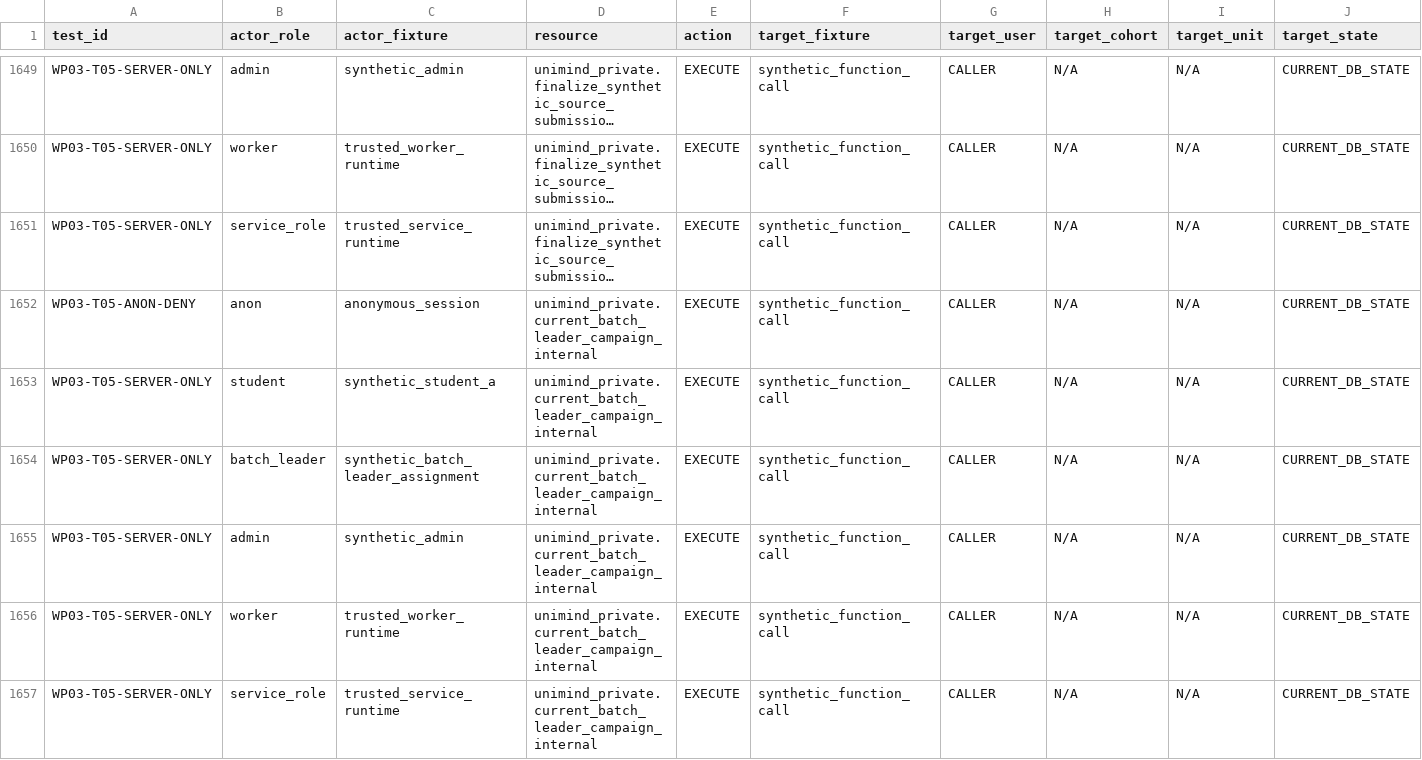
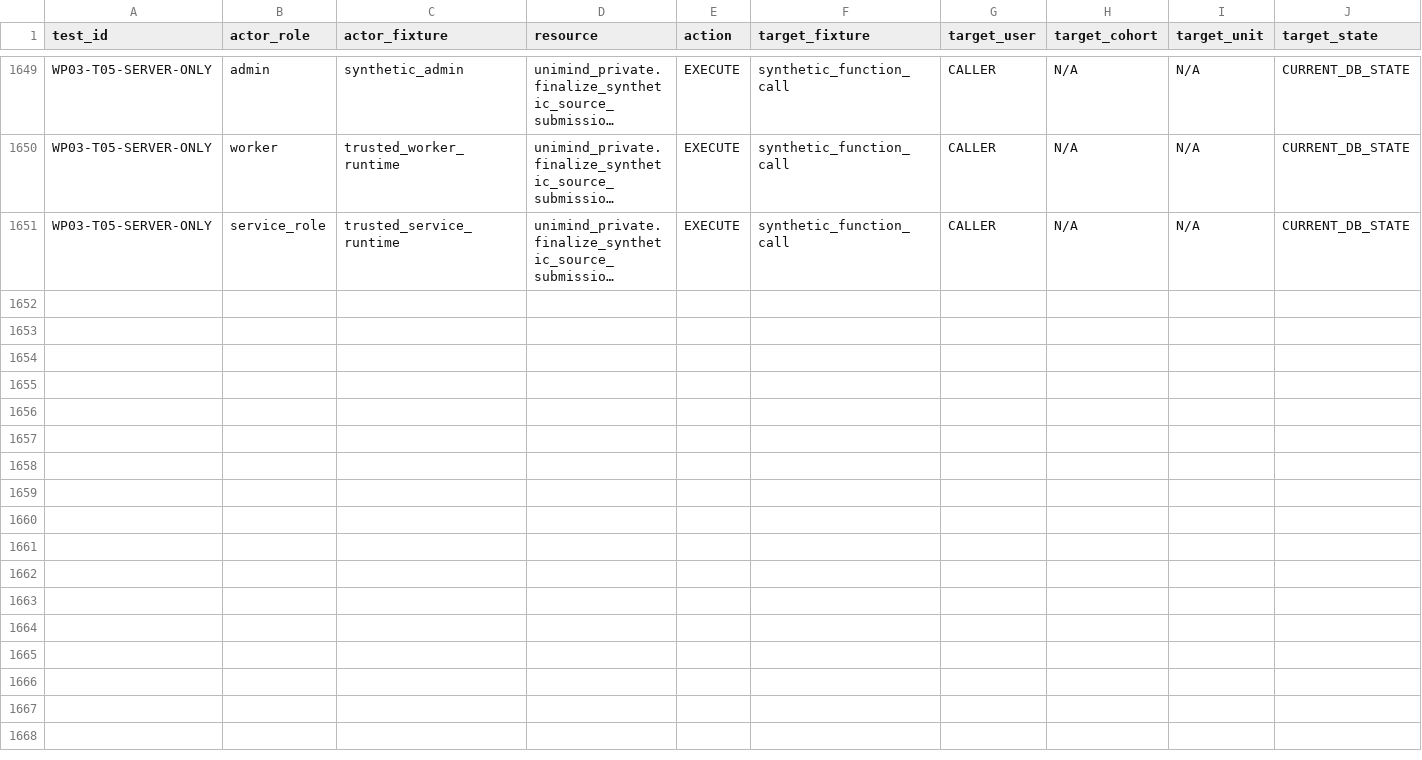
Before and after one commit to unimind989-sys/UniMind-Project, a CSV file: docs/security/rls-matrix.csv, drawn as a sheet; only a part is shown, gaps mark what is left out; long unchanged cells end in …; rows hold the shown columns only; the diff names each change by its address in the sheet, - before the commit and + after, or states it on an @@ line.

Commit message:
Keep collection reads inside caller RLS

```diff
--- a/docs/security/rls-matrix.csv
+++ b/docs/security/rls-matrix.csv
-row 1652: WP03-T05-ANON-DENY | anon | anonymous_session | unimind_private.current_batch_leader_campaign_internal | EXECUTE | synthetic_function_call | CALLER | N/A | N/A | CURRENT_DB_STATE
-row 1653: WP03-T05-SERVER-ONLY | student | synthetic_student_a | unimind_private.current_batch_leader_campaign_internal | EXECUTE | synthetic_function_call | CALLER | N/A | N/A | CURRENT_DB_STATE
-row 1654: WP03-T05-SERVER-ONLY | batch_leader | synthetic_batch_leader_assignment | unimind_private.current_batch_leader_campaign_internal | EXECUTE | synthetic_function_call | CALLER | N/A | N/A | CURRENT_DB_STATE
-row 1655: WP03-T05-SERVER-ONLY | admin | synthetic_admin | unimind_private.current_batch_leader_campaign_internal | EXECUTE | synthetic_function_call | CALLER | N/A | N/A | CURRENT_DB_STATE
-row 1656: WP03-T05-SERVER-ONLY | worker | trusted_worker_runtime | unimind_private.current_batch_leader_campaign_internal | EXECUTE | synthetic_function_call | CALLER | N/A | N/A | CURRENT_DB_STATE
-row 1657: WP03-T05-SERVER-ONLY | service_role | trusted_service_runtime | unimind_private.current_batch_leader_campaign_internal | EXECUTE | synthetic_function_call | CALLER | N/A | N/A | CURRENT_DB_STATE
```
Also changed, not shown: 5 other files.
